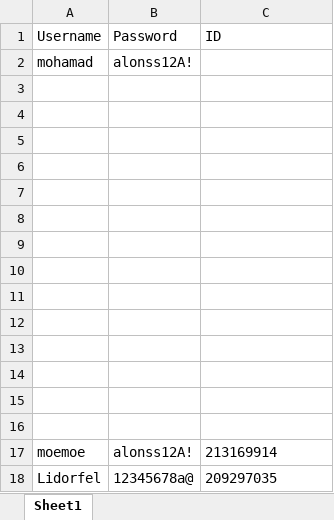
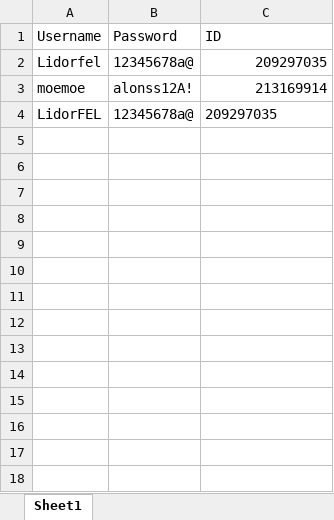
Before and after one commit to Lidorfel/BirdManagementSystem, an Excel workbook: BirdManagementSystem/Users.xlsx, sheet Sheet1, drawn as a sheet; values as stored, in another font and other column widths than the file's, no borders; removed rows and columns are numbered as before the commit, all else as after; the diff names each change by its address in the sheet, - before the commit and + after, or states it on an @@ line.

Commit message:
changed the Excel login and register methods

```diff
--- a/BirdManagementSystem/Users.xlsx (sheet Sheet1)
+++ b/BirdManagementSystem/Users.xlsx (sheet Sheet1)
-row 2: mohamad | alonss12A!
-row 2: (empty)
+row 2: Lidorfel | 12345678a@ | 209297035
-row 4: (empty)
-row 5: (empty)
-row 6: (empty)
-row 7: (empty)
-row 8: (empty)
-row 9: (empty)
-row 10: (empty)
-row 11: (empty)
-row 12: (empty)
-row 13: (empty)
-row 14: (empty)
-row 15: (empty)
-row 16: (empty)
-C3 alignment: left
+C3 alignment: right
-A4 (Username): Lidorfel
+A4 (Username): LidorFEL
```
Also changed, not shown: 4 other files.
